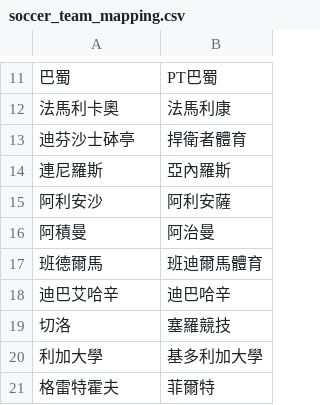
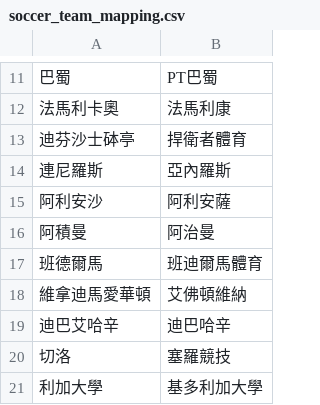
Before and after one commit to DanielTsai117/sport_ref, a CSV file: soccer_team_mapping.csv, drawn as a sheet; only a part is shown, gaps mark what is left out; the shorter side is filled out with more unchanged rows; the diff names each change by its address in the sheet, - before the commit and + after, or states it on an @@ line.

Commit message:
Update soccer_team_mapping.csv

```diff
--- a/soccer_team_mapping.csv
+++ b/soccer_team_mapping.csv
+row 18: 維拿迪馬愛華頓 | 艾佛頓維納
```
